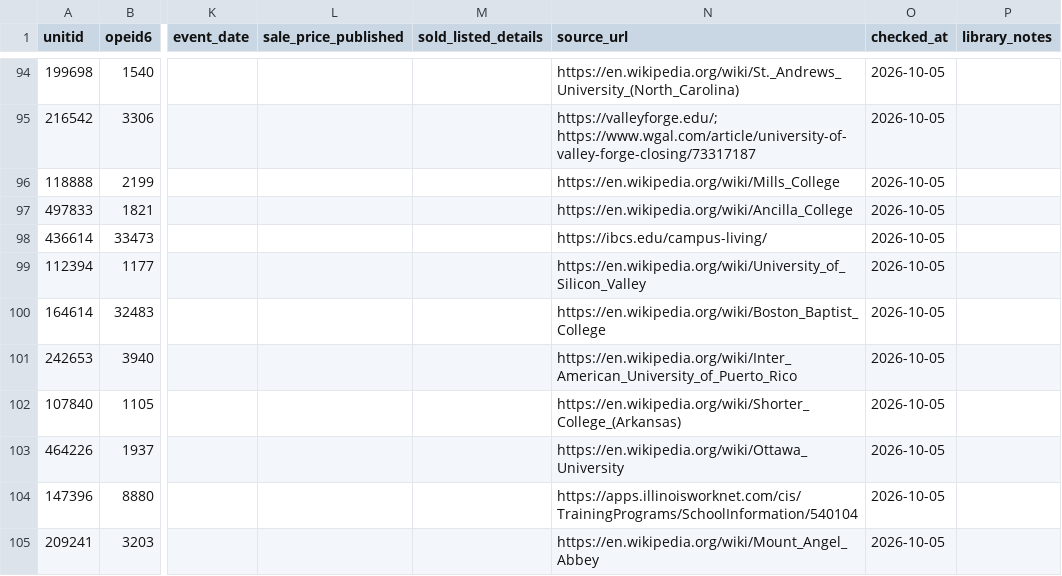
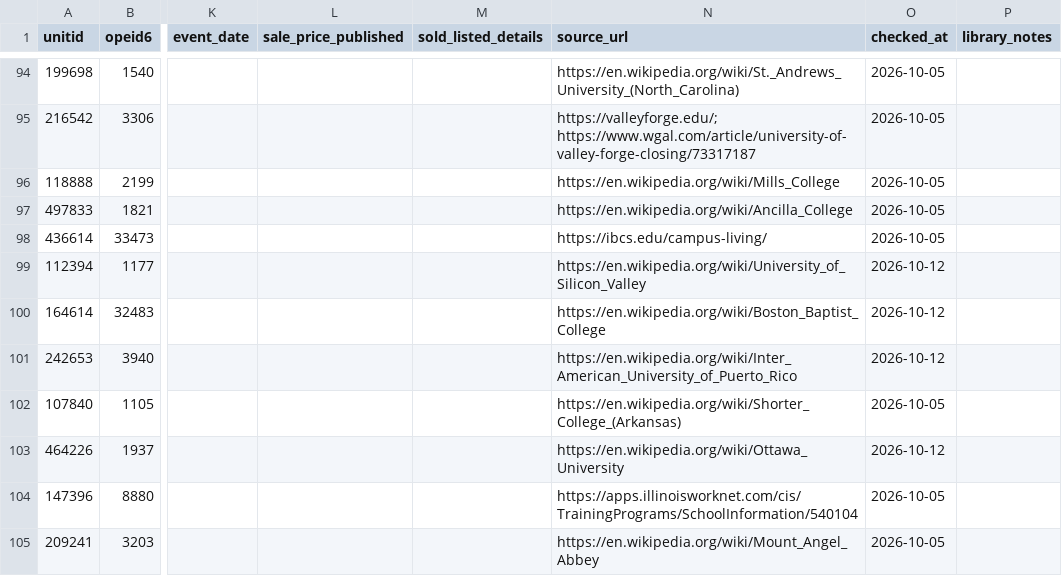
Before and after one commit to atnickallen/college-closure-early-warning, a CSV file: data/status/status_curated.csv, drawn as a sheet; only a part is shown, gaps mark what is left out; the diff covers the shown part only; the diff names each change by its address in the sheet, - before the commit and + after, or states it on an @@ line.

```diff
--- a/data/status/status_curated.csv
+++ b/data/status/status_curated.csv
-O99:O101 (checked_at): 2026-10-05
+O99:O101 (checked_at): 2026-10-12
-O103 (checked_at): 2026-10-05
+O103 (checked_at): 2026-10-12
```
Also changed, not shown: 70 edited cells elsewhere in this file, outputs/status_current.csv, 5 other files.
